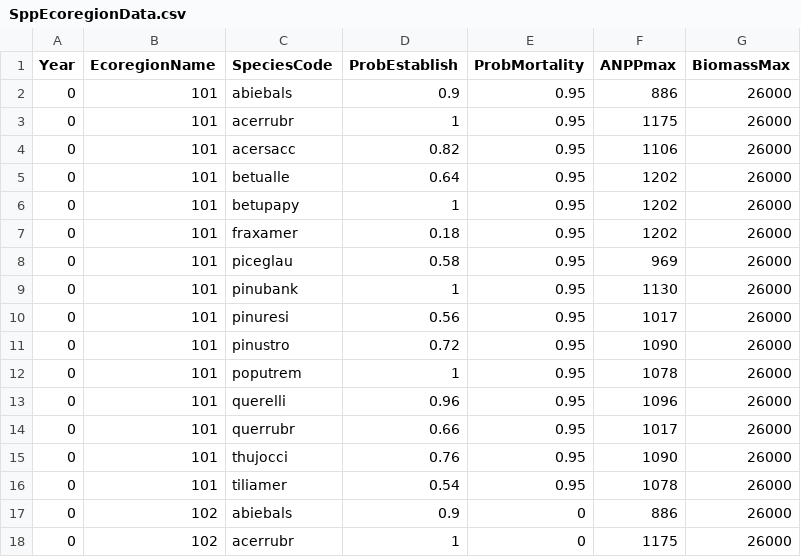
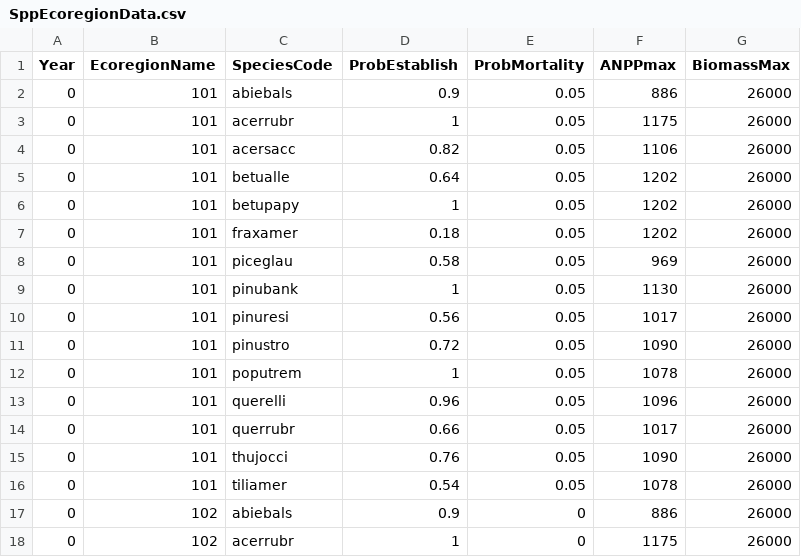
Before and after one commit to LANDIS-II-Foundation/Extension-Biomass-Succession, a CSV file: testings/CoreV8.0-BiomassSuccession7.0/SppEcoregionData.csv, drawn as a sheet; only a part is shown.

```diff
--- a/testings/CoreV8.0-BiomassSuccession7.0/SppEcoregionData.csv
+++ b/testings/CoreV8.0-BiomassSuccession7.0/SppEcoregionData.csv
@@ -1,17 +1,17 @@
 Year,EcoregionName,SpeciesCode,ProbEstablish,ProbMortality,ANPPmax,BiomassMax
-0,101,abiebals,0.9,0.95,886,26000
-0,101,acerrubr,1,0.95,1175,26000
-0,101,acersacc,0.82,0.95,1106,26000
-0,101,betualle,0.64,0.95,1202,26000
-0,101,betupapy,1,0.95,1202,26000
-0,101,fraxamer,0.18,0.95,1202,26000
-0,101,piceglau,0.58,0.95,969,26000
-0,101,pinubank,1,0.95,1130,26000
-0,101,pinuresi,0.56,0.95,1017,26000
-0,101,pinustro,0.72,0.95,1090,26000
-0,101,poputrem,1,0.95,1078,26000
-0,101,querelli,0.96,0.95,1096,26000
-0,101,querrubr,0.66,0.95,1017,26000
-0,101,thujocci,0.76,0.95,1090,26000
-0,101,tiliamer,0.54,0.95,1078,26000
+0,101,abiebals,0.9,0.05,886,26000
+0,101,acerrubr,1,0.05,1175,26000
+0,101,acersacc,0.82,0.05,1106,26000
+0,101,betualle,0.64,0.05,1202,26000
+0,101,betupapy,1,0.05,1202,26000
+0,101,fraxamer,0.18,0.05,1202,26000
+0,101,piceglau,0.58,0.05,969,26000
+0,101,pinubank,1,0.05,1130,26000
+0,101,pinuresi,0.56,0.05,1017,26000
+0,101,pinustro,0.72,0.05,1090,26000
+0,101,poputrem,1,0.05,1078,26000
+0,101,querelli,0.96,0.05,1096,26000
+0,101,querrubr,0.66,0.05,1017,26000
+0,101,thujocci,0.76,0.05,1090,26000
+0,101,tiliamer,0.54,0.05,1078,26000
 0,102,abiebals,0.9,0,886,26000
```
Also changed, not shown: 1 other file.
